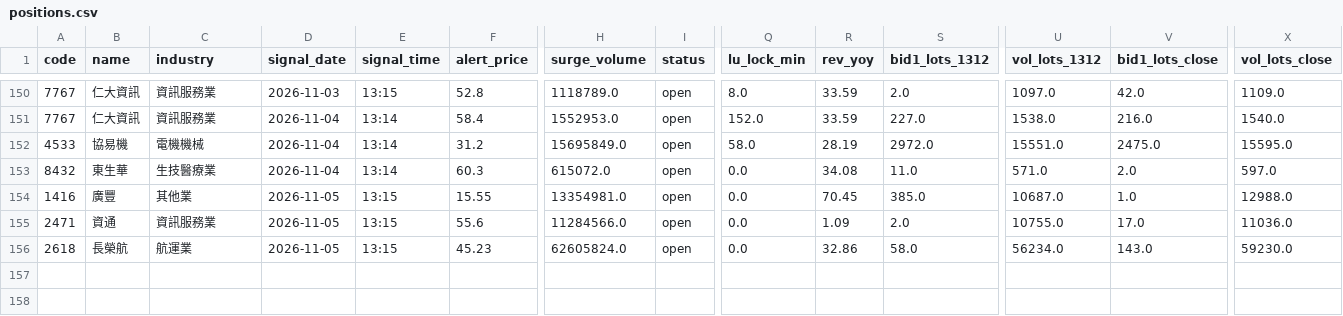
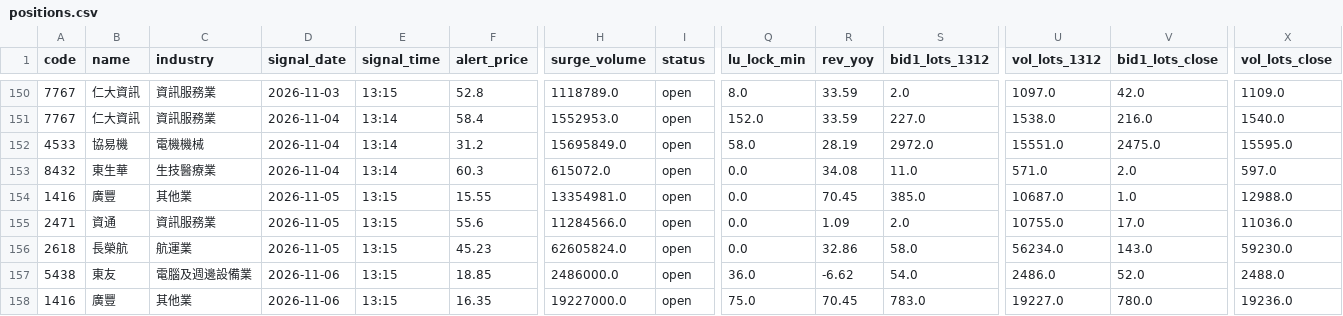
Before and after one commit to stevenhsiehsheng-ctrl/tw-stock-screener, a CSV file: data/positions.csv, drawn as a sheet; only a part is shown, gaps mark what is left out; rows hold the shown columns only; the diff names each change by its address in the sheet, - before the commit and + after, or states it on an @@ line.

```diff
--- a/data/positions.csv
+++ b/data/positions.csv
+row 157: 5438 | 東友 | 電腦及週邊設備業 | 2026-11-06 | 13:15 | 18.85 | 2486000.0 | open | 36.0 | -6.62 | 54.0 | 2486.0 | 52.0 | 2488.0
+row 158: 1416 | 廣豐 | 其他業 | 2026-11-06 | 13:15 | 16.35 | 19227000.0 | open | 75.0 | 70.45 | 783.0 | 19227.0 | 780.0 | 19236.0
```
Also changed, not shown: data/lock_count.csv, 10 other files.
